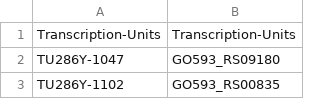
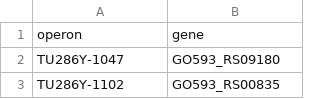
Before and after one commit to ryandward/acinetobacter_baumannii_CRISPRi_seq, a TSV file: AB19606_operons.tsv, drawn as a sheet; only a part is shown.

Commit message:
fix: operon and gene headers

```diff
--- a/AB19606_operons.tsv
+++ b/AB19606_operons.tsv
@@ -1,2 +1,2 @@
-Transcription-Units	Transcription-Units
+operon	gene
 TU286Y-1047	GO593_RS09180
```
